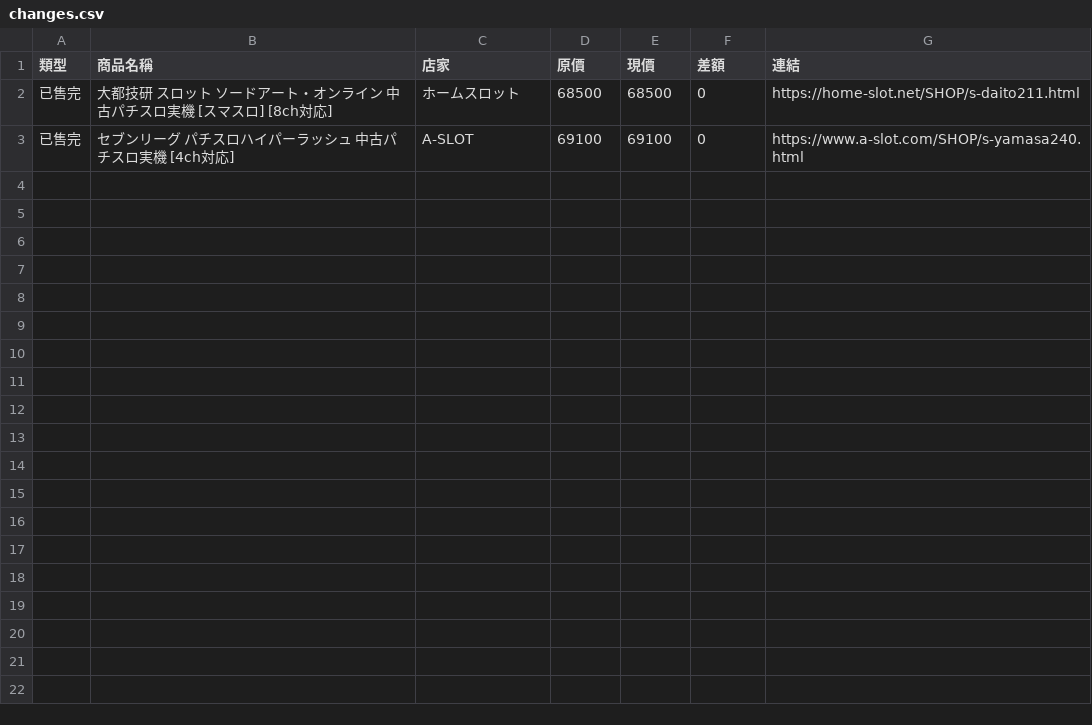
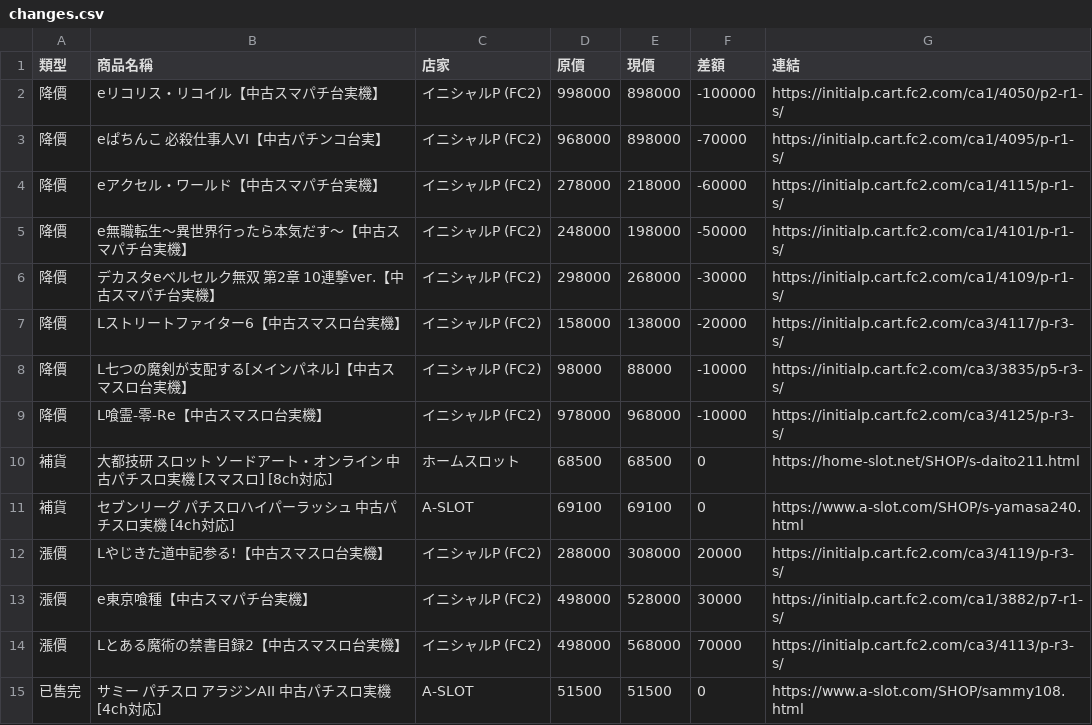
Before and after one commit to z870017/slot-price-watch, a CSV file: docs/changes.csv, drawn as a sheet.

```diff
--- a/docs/changes.csv
+++ b/docs/changes.csv
@@ -1,3 +1,15 @@
 類型,商品名稱,店家,原價,現價,差額,連結
-已售完,大都技研 スロット ソードアート・オンライン 中古パチスロ実機 [スマスロ] [8ch対応],ホームスロット,68500,68500,0,https://home-slot.net/SHOP/s-daito211.html
-已售完,セブンリーグ パチスロハイパーラッシュ 中古パチスロ実機 [4ch対応],A-SLOT,69100,69100,0,https://www.a-slot.com/SHOP/s-yamasa240.html
+降價,eリコリス・リコイル【中古スマパチ台実機】,イニシャルP (FC2),998000,898000,-100000,https://initialp.cart.fc2.com/ca1/4050/p2-r1-s/
+降價,eぱちんこ 必殺仕事人VI【中古パチンコ台実】,イニシャルP (FC2),968000,898000,-70000,https://initialp.cart.fc2.com/ca1/4095/p-r1-s/
+降價,eアクセル・ワールド【中古スマパチ台実機】,イニシャルP (FC2),278000,218000,-60000,https://initialp.cart.fc2.com/ca1/4115/p-r1-s/
+降價,e無職転生～異世界行ったら本気だす～【中古スマパチ台実機】,イニシャルP (FC2),248000,198000,-50000,https://initialp.cart.fc2.com/ca1/4101/p-r1-s/
+降價,デカスタeベルセルク無双 第2章 10連撃ver.【中古スマパチ台実機】,イニシャルP (FC2),298000,268000,-30000,https://initialp.cart.fc2.com/ca1/4109/p-r1-s/
+降價,Lストリートファイター6【中古スマスロ台実機】,イニシャルP (FC2),158000,138000,-20000,https://initialp.cart.fc2.com/ca3/4117/p-r3-s/
+降價,L七つの魔剣が支配する[メインパネル]【中古スマスロ台実機】,イニシャルP (FC2),98000,88000,-10000,https://initialp.cart.fc2.com/ca3/3835/p5-r3-s/
+降價,L喰霊‐零‐Re【中古スマスロ台実機】,イニシャルP (FC2),978000,968000,-10000,https://initialp.cart.fc2.com/ca3/4125/p-r3-s/
+補貨,大都技研 スロット ソードアート・オンライン 中古パチスロ実機 [スマスロ] [8ch対応],ホームスロット,68500,68500,0,https://home-slot.net/SHOP/s-daito211.html
+補貨,セブンリーグ パチスロハイパーラッシュ 中古パチスロ実機 [4ch対応],A-SLOT,69100,69100,0,https://www.a-slot.com/SHOP/s-yamasa240.html
+漲價,Lやじきた道中記参る!【中古スマスロ台実機】,イニシャルP (FC2),288000,308000,20000,https://initialp.cart.fc2.com/ca3/4119/p-r3-s/
+漲價,e東京喰種【中古スマパチ台実機】,イニシャルP (FC2),498000,528000,30000,https://initialp.cart.fc2.com/ca1/3882/p7-r1-s/
+漲價,Lとある魔術の禁書目録2【中古スマスロ台実機】,イニシャルP (FC2),498000,568000,70000,https://initialp.cart.fc2.com/ca3/4113/p-r3-s/
+已售完,サミー パチスロ アラジンAII 中古パチスロ実機 [4ch対応],A-SLOT,51500,51500,0,https://www.a-slot.com/SHOP/sammy108.html
```
Also changed, not shown: docs/prices.csv, docs/summary.csv, 4 other files.
